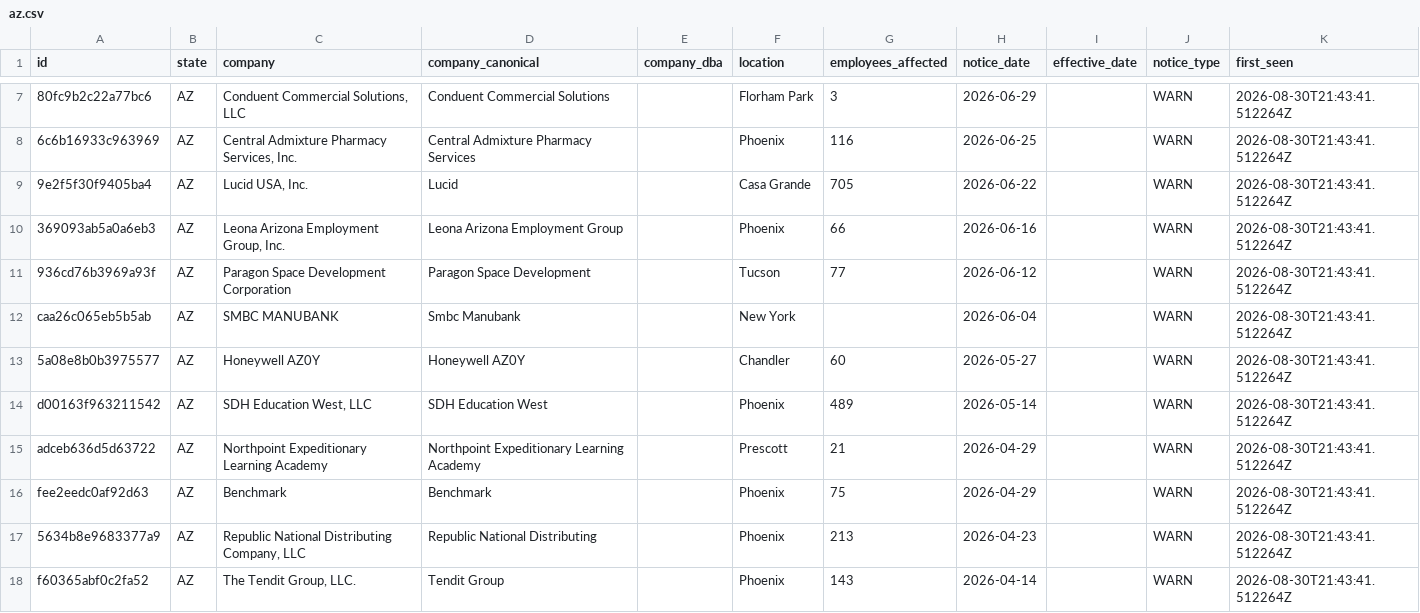
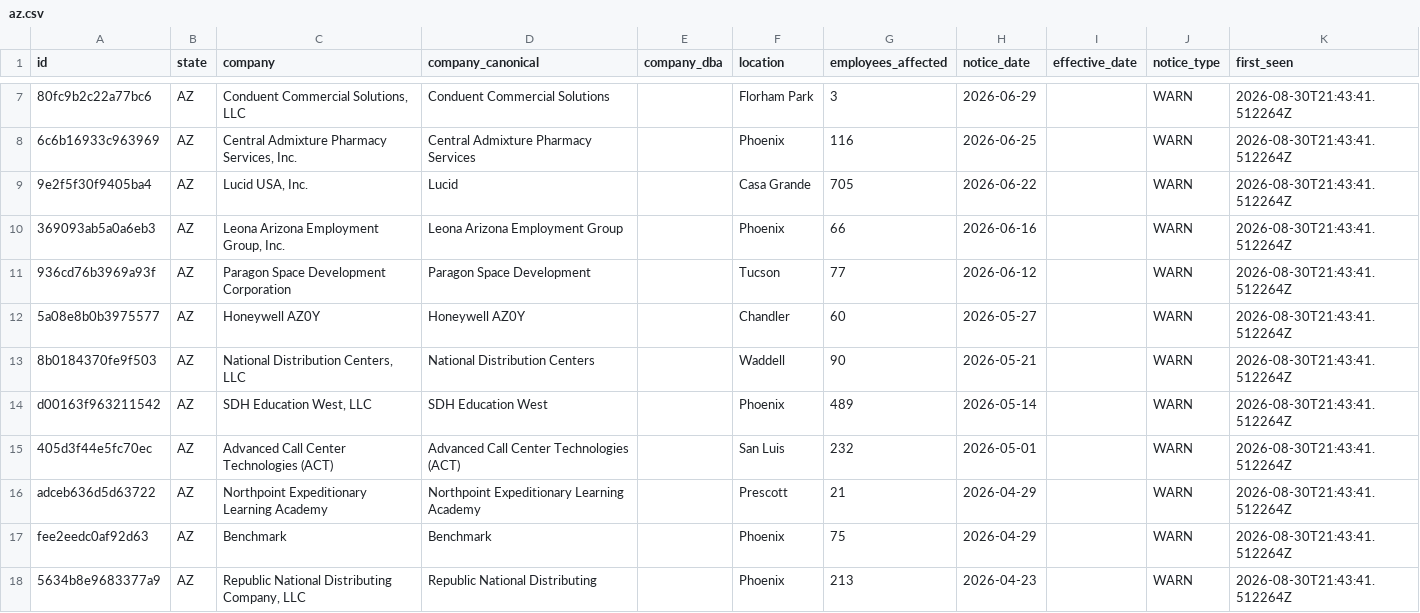
Before and after one commit to APProj/warn-act-notices, a CSV file: data/by-state/az.csv, drawn as a sheet; only a part is shown, gaps mark what is left out; the shorter side is filled out with more unchanged rows; removed rows and columns are numbered as before the commit, all else as after; the diff covers the shown part only; the diff names each change by its address in the sheet, - before the commit and + after, or states it on an @@ line.

Commit message:
data refresh 2026-08-31

```diff
--- a/data/by-state/az.csv
+++ b/data/by-state/az.csv
-row 12: caa26c065eb5b5ab | AZ | SMBC MANUBANK | Smbc Manubank |  | New York |  | 2026-06-04 |  | WARN | 2026-08-30T21:43:41.512264Z
+row 13: 8b0184370fe9f503 | AZ | National Distribution Centers, LLC | National Distribution Centers |  | Waddell | 90 | 2026-05-21 |  | WARN | 2026-08-30T21:43:41.512264Z
+row 15: 405d3f44e5fc70ec | AZ | Advanced Call Center Technologies (ACT) | Advanced Call Center Technologies (ACT) |  | San Luis | 232 | 2026-05-01 |  | WARN | 2026-08-30T21:43:41.512264Z
```
Also changed, not shown: 8 added rows and 2 removed rows elsewhere in this file, data/by-state/vt.csv, 6 other files.
